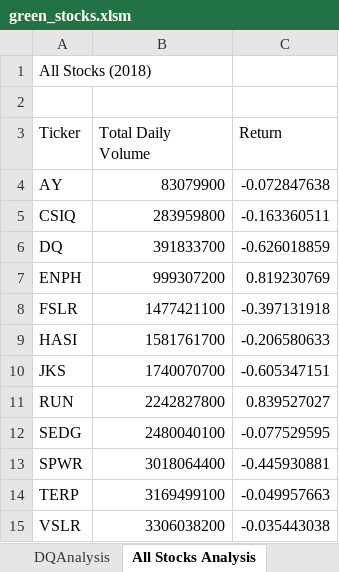
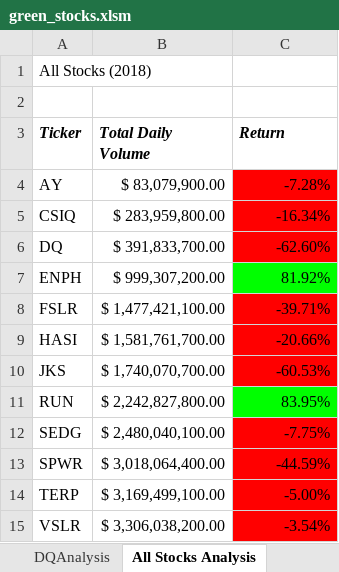
Before and after one commit to Rhonys/stocks-analysis, an Excel workbook: green_stocks.xlsm, sheet All Stocks Analysis, drawn as a sheet; values as stored, in another font and other column widths than the file's, no borders; the diff names each change by its address in the sheet, - before the commit and + after, or states it on an @@ line.

Commit message:
Add files via upload

```diff
--- a/green_stocks.xlsm (sheet All Stocks Analysis)
+++ b/green_stocks.xlsm (sheet All Stocks Analysis)
@@ A3:C3 bold: off → on, italic: off → on @@
-B4 (Total Daily Volume): 83079900
+B4 (Total Daily Volume): $ 83,079,900.00
-C4 (Return): -0.072847638
+C4 (Return): -7.28%
-C4:C6 fill: none
+C4:C6 fill: #FF0000
-B5 (Total Daily Volume): 283959800
+B5 (Total Daily Volume): $ 283,959,800.00
-C5 (Return): -0.163360511
+C5 (Return): -16.34%
-B6 (Total Daily Volume): 391833700
+B6 (Total Daily Volume): $ 391,833,700.00
-C6 (Return): -0.626018859
+C6 (Return): -62.60%
-B7 (Total Daily Volume): 999307200
+B7 (Total Daily Volume): $ 999,307,200.00
-C7 (Return): 0.819230769
+C7 (Return): 81.92%
-C7 fill: none
+C7 fill: #00FF00
-B8 (Total Daily Volume): 1477421100
+B8 (Total Daily Volume): $ 1,477,421,100.00
-C8 (Return): -0.397131918
+C8 (Return): -39.71%
-C8:C10 fill: none
+C8:C10 fill: #FF0000
-B9 (Total Daily Volume): 1581761700
+B9 (Total Daily Volume): $ 1,581,761,700.00
-C9 (Return): -0.206580633
+C9 (Return): -20.66%
-B10 (Total Daily Volume): 1740070700
+B10 (Total Daily Volume): $ 1,740,070,700.00
-C10 (Return): -0.605347151
+C10 (Return): -60.53%
-B11 (Total Daily Volume): 2242827800
+B11 (Total Daily Volume): $ 2,242,827,800.00
-C11 (Return): 0.839527027
+C11 (Return): 83.95%
-C11 fill: none
+C11 fill: #00FF00
-B12 (Total Daily Volume): 2480040100
+B12 (Total Daily Volume): $ 2,480,040,100.00
-C12 (Return): -0.077529595
+C12 (Return): -7.75%
-C12:C15 fill: none
+C12:C15 fill: #FF0000
-B13 (Total Daily Volume): 3018064400
+B13 (Total Daily Volume): $ 3,018,064,400.00
-C13 (Return): -0.445930881
+C13 (Return): -44.59%
-B14 (Total Daily Volume): 3169499100
+B14 (Total Daily Volume): $ 3,169,499,100.00
-C14 (Return): -0.049957663
+C14 (Return): -5.00%
-B15 (Total Daily Volume): 3306038200
+B15 (Total Daily Volume): $ 3,306,038,200.00
-C15 (Return): -0.035443038
+C15 (Return): -3.54%
```
Also changed, not shown: other sheet tabs.
